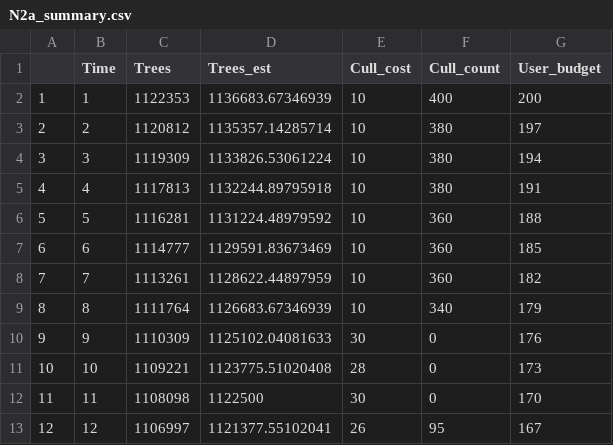
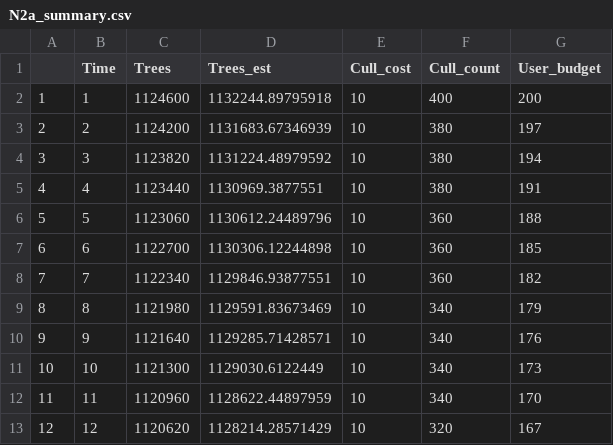
Before and after one commit to mattnuttall00/PhD_Chapter4, a CSV file: outputs/investment/null_scenarios/N2/N2a_summary.csv, drawn as a sheet; only a part is shown; the diff covers the shown part only.

```diff
--- a/outputs/investment/null_scenarios/N2/N2a_summary.csv
+++ b/outputs/investment/null_scenarios/N2/N2a_summary.csv
@@ -1,13 +1,13 @@
 "","Time","Trees","Trees_est","Cull_cost","Cull_count","User_budget"
-"1",1,1122353,1136683.67346939,10,400,200
-"2",2,1120812,1135357.14285714,10,380,197
-"3",3,1119309,1133826.53061224,10,380,194
-"4",4,1117813,1132244.89795918,10,380,191
-"5",5,1116281,1131224.48979592,10,360,188
-"6",6,1114777,1129591.83673469,10,360,185
-"7",7,1113261,1128622.44897959,10,360,182
-"8",8,1111764,1126683.67346939,10,340,179
-"9",9,1110309,1125102.04081633,30,0,176
-"10",10,1109221,1123775.51020408,28,0,173
-"11",11,1108098,1122500,30,0,170
-"12",12,1106997,1121377.55102041,26,95,167
+"1",1,1124600,1132244.89795918,10,400,200
+"2",2,1124200,1131683.67346939,10,380,197
+"3",3,1123820,1131224.48979592,10,380,194
+"4",4,1123440,1130969.3877551,10,380,191
+"5",5,1123060,1130612.24489796,10,360,188
+"6",6,1122700,1130306.12244898,10,360,185
+"7",7,1122340,1129846.93877551,10,360,182
+"8",8,1121980,1129591.83673469,10,340,179
+"9",9,1121640,1129285.71428571,10,340,176
+"10",10,1121300,1129030.6122449,10,340,173
+"11",11,1120960,1128622.44897959,10,340,170
+"12",12,1120620,1128214.28571429,10,320,167
```
Also changed, not shown: 136 edited cells elsewhere in this file, 1 other file.
